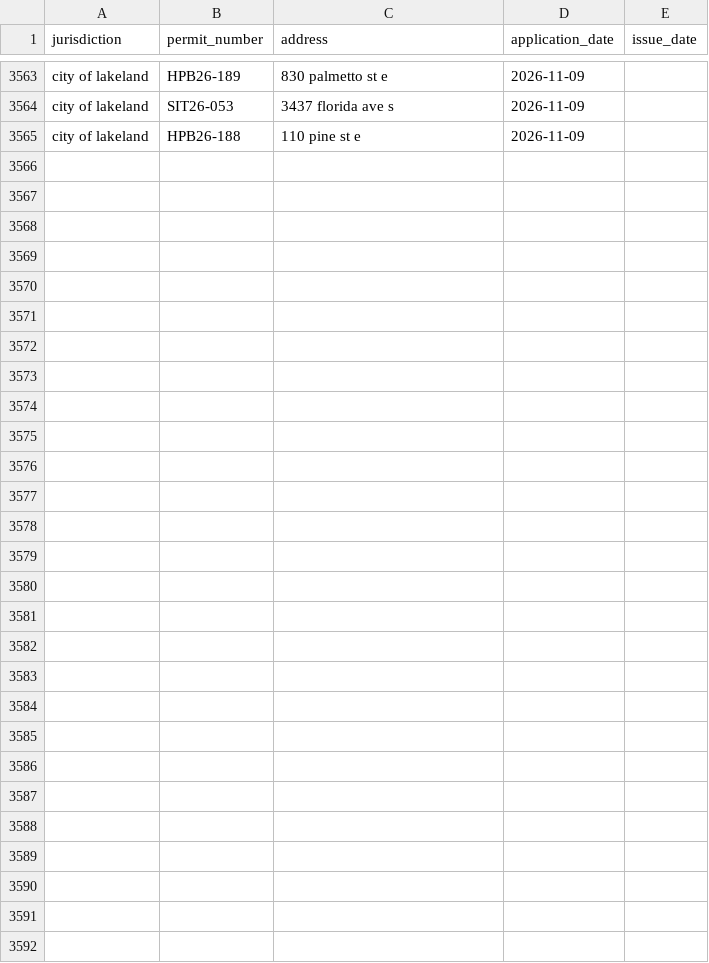
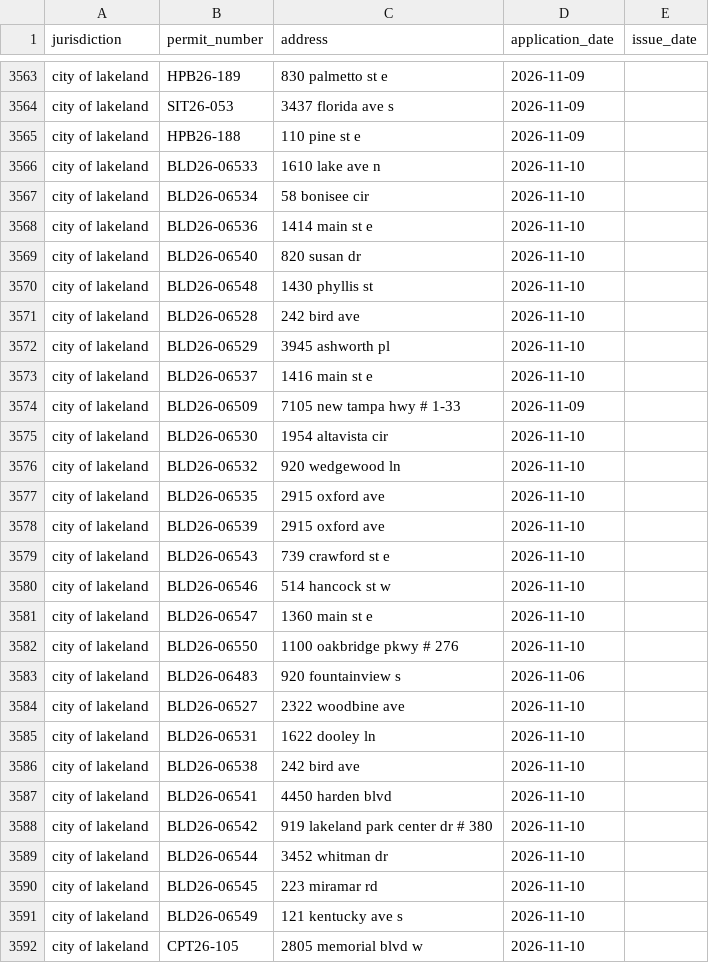
Before and after one commit to Solcatcher/Permit-Lead, a CSV file: data/dedup_index.csv, drawn as a sheet; only a part is shown, gaps mark what is left out; the diff names each change by its address in the sheet, - before the commit and + after, or states it on an @@ line.

```diff
--- a/data/dedup_index.csv
+++ b/data/dedup_index.csv
+row 3566: city of lakeland | BLD26-06533 | 1610 lake ave n | 2026-11-10
+row 3567: city of lakeland | BLD26-06534 | 58 bonisee cir | 2026-11-10
+row 3568: city of lakeland | BLD26-06536 | 1414 main st e | 2026-11-10
+row 3569: city of lakeland | BLD26-06540 | 820 susan dr | 2026-11-10
+row 3570: city of lakeland | BLD26-06548 | 1430 phyllis st | 2026-11-10
+row 3571: city of lakeland | BLD26-06528 | 242 bird ave | 2026-11-10
+row 3572: city of lakeland | BLD26-06529 | 3945 ashworth pl | 2026-11-10
+row 3573: city of lakeland | BLD26-06537 | 1416 main st e | 2026-11-10
+row 3574: city of lakeland | BLD26-06509 | 7105 new tampa hwy # 1-33 | 2026-11-09
+row 3575: city of lakeland | BLD26-06530 | 1954 altavista cir | 2026-11-10
+row 3576: city of lakeland | BLD26-06532 | 920 wedgewood ln | 2026-11-10
+row 3577: city of lakeland | BLD26-06535 | 2915 oxford ave | 2026-11-10
+row 3578: city of lakeland | BLD26-06539 | 2915 oxford ave | 2026-11-10
+row 3579: city of lakeland | BLD26-06543 | 739 crawford st e | 2026-11-10
+row 3580: city of lakeland | BLD26-06546 | 514 hancock st w | 2026-11-10
+row 3581: city of lakeland | BLD26-06547 | 1360 main st e | 2026-11-10
+row 3582: city of lakeland | BLD26-06550 | 1100 oakbridge pkwy # 276 | 2026-11-10
+row 3583: city of lakeland | BLD26-06483 | 920 fountainview s | 2026-11-06
+row 3584: city of lakeland | BLD26-06527 | 2322 woodbine ave | 2026-11-10
+row 3585: city of lakeland | BLD26-06531 | 1622 dooley ln | 2026-11-10
+row 3586: city of lakeland | BLD26-06538 | 242 bird ave | 2026-11-10
+row 3587: city of lakeland | BLD26-06541 | 4450 harden blvd | 2026-11-10
+row 3588: city of lakeland | BLD26-06542 | 919 lakeland park center dr # 380 | 2026-11-10
+row 3589: city of lakeland | BLD26-06544 | 3452 whitman dr | 2026-11-10
+row 3590: city of lakeland | BLD26-06545 | 223 miramar rd | 2026-11-10
+row 3591: city of lakeland | BLD26-06549 | 121 kentucky ave s | 2026-11-10
+row 3592: city of lakeland | CPT26-105 | 2805 memorial blvd w | 2026-11-10
```
Also changed, not shown: 3 other files.
